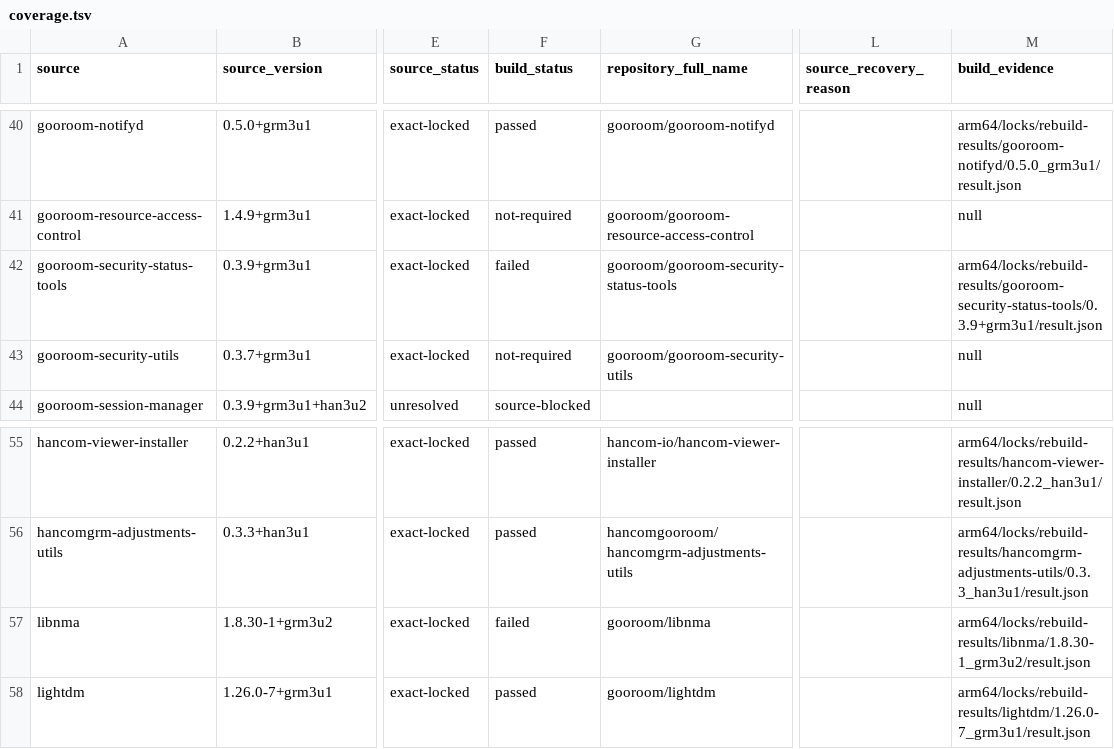
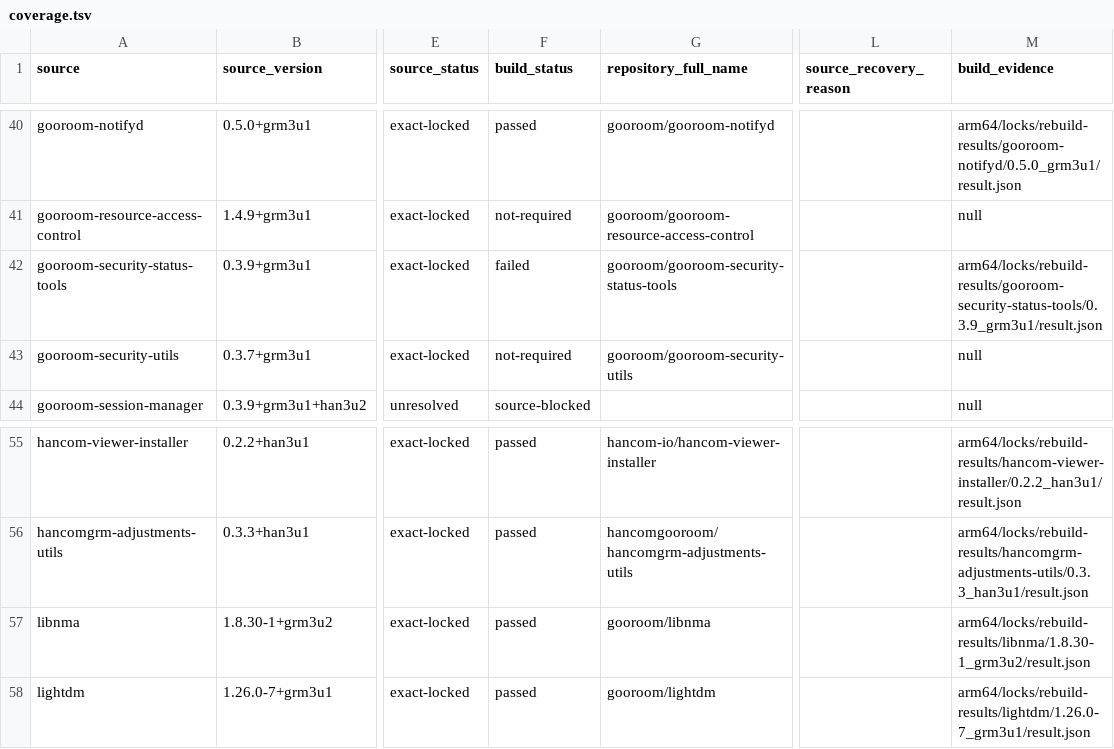
Before and after one commit to bicheondev/hancom-gooroom-archive, a TSV file: arm64/status/coverage.tsv, drawn as a sheet; only a part is shown, gaps mark what is left out; the diff names each change by its address in the sheet, - before the commit and + after, or states it on an @@ line.

```diff
--- a/arm64/status/coverage.tsv
+++ b/arm64/status/coverage.tsv
-M42 (build_evidence): arm64/locks/rebuild-results/gooroom-security-status-tools/0.3.9+grm3u1/result.json
+M42 (build_evidence): arm64/locks/rebuild-results/gooroom-security-status-tools/0.3.9_grm3u1/result.json
-F57 (build_status): failed
+F57 (build_status): passed
```
Also changed, not shown: 4 other files.
